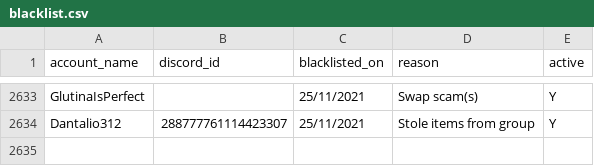
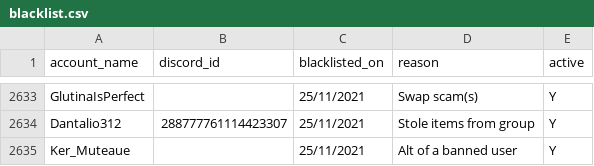
Before and after one commit to The-Forbidden-Trove/ForbiddenTroveBlacklist, a CSV file: blacklist.csv, drawn as a sheet; only a part is shown, gaps mark what is left out.

Commit message:
Update blacklist.csv

```diff
--- a/blacklist.csv
+++ b/blacklist.csv
@@ -2634 +2634,2 @@ account_name, discord_id, blacklisted_on, reason, active
 "Dantalio312", "288777761114423307", "25/11/2021", "Stole items from group", "Y"
+"Ker_Muteaue", "", "25/11/2021", "Alt of a banned user", "Y"
```
